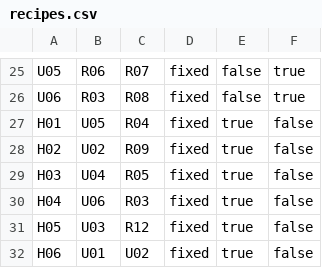
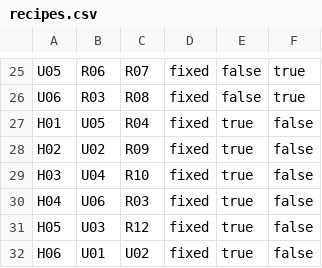
Before and after one commit to Frenil-client/DefenceGame, a CSV file: Data/recipes.csv, drawn as a sheet; only a part is shown, gaps mark what is left out.

```diff
--- a/Data/recipes.csv
+++ b/Data/recipes.csv
@@ -28,3 +28,3 @@ H01,U05,R04,fixed,true,false
 H02,U02,R09,fixed,true,false
-H03,U04,R05,fixed,true,false
+H03,U04,R10,fixed,true,false
 H04,U06,R03,fixed,true,false
```
Also changed, not shown: 2 other files.
